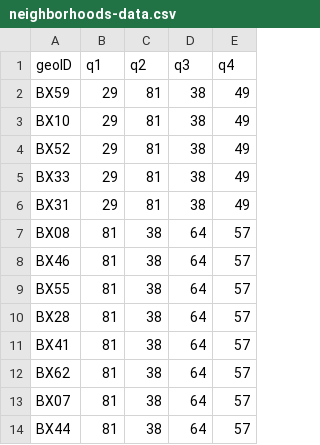
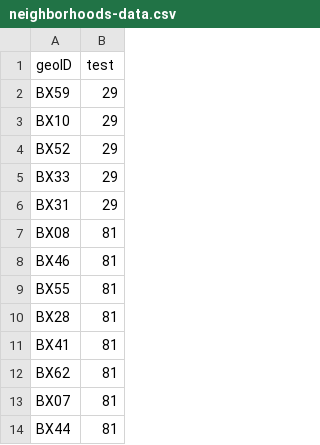
Before and after one commit to diegoleonardoro/bx_tourism, a CSV file: neighborhoods-data.csv, drawn as a sheet; only a part is shown; the diff names each change by its address in the sheet, - before the commit and + after, or states it on an @@ line.

Commit message:
data

```diff
--- a/neighborhoods-data.csv
+++ b/neighborhoods-data.csv
-column C (q2), rows 2-14: 81 | 81 | 81 | 81 | 81 | 38 | 38 | 38 | 38 | 38 | 38 | 38 | 38
-column D (q3), rows 2-14: 38 | 38 | 38 | 38 | 38 | 64 | 64 | 64 | 64 | 64 | 64 | 64 | 64
-column E (q4), rows 2-14: 49 | 49 | 49 | 49 | 49 | 57 | 57 | 57 | 57 | 57 | 57 | 57 | 57
-B1: q1
+B1: test
```
Also changed, not shown: 27 other files.
